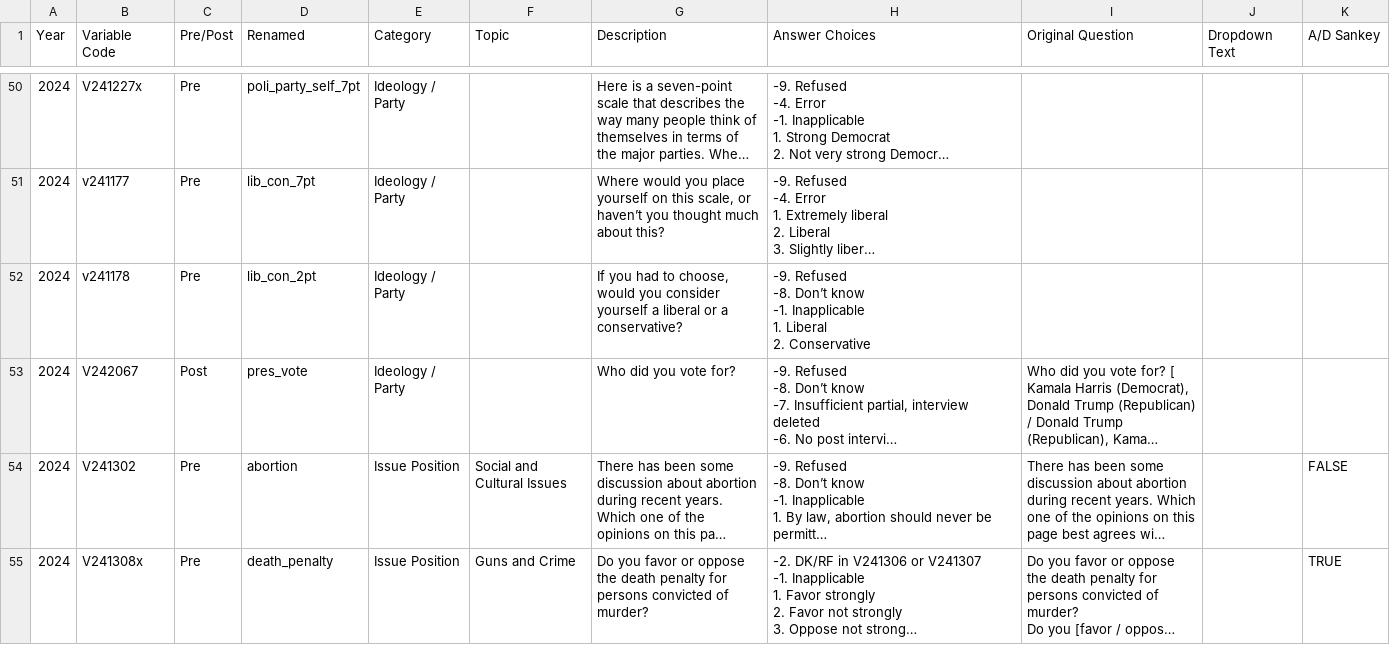
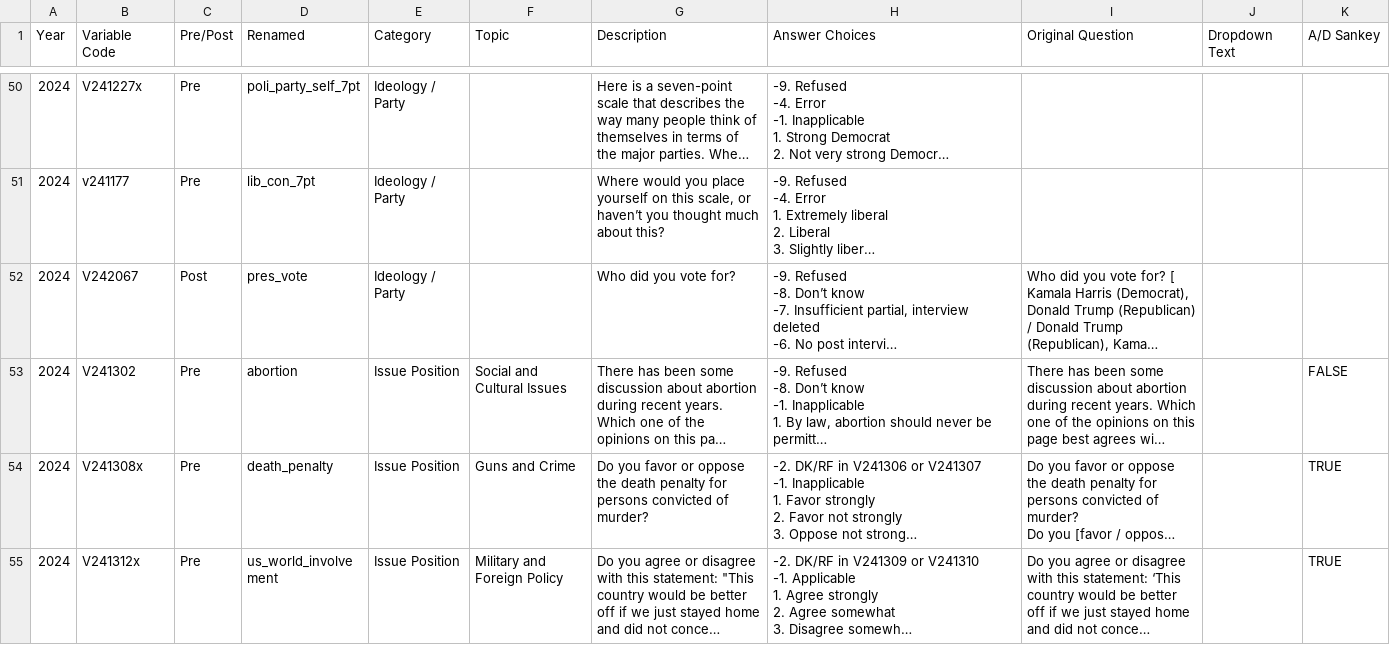
Before and after one commit to timphamleDUKE/Exploring-Public-Opinion, a CSV file: data/codebook.csv, drawn as a sheet; only a part is shown, gaps mark what is left out; the shorter side is filled out with more unchanged rows; long unchanged cells end in …; ↵ is a line break in a cell; the diff names each change by its address in the sheet, - before the commit and + after, or states it on an @@ line.

```diff
--- a/data/codebook.csv
+++ b/data/codebook.csv
-row 52: 2024 | v241178 | Pre | lib_con_2pt | Ideology / Party |  | If you had to choose, would you consider yourself a liberal or a conservative? | -9. Refused ↵ -8. Don’t know ↵ -1. Inapplicable ↵ 1. Liberal ↵ 2. Conservative
```
Also changed, not shown: 2 other files.
